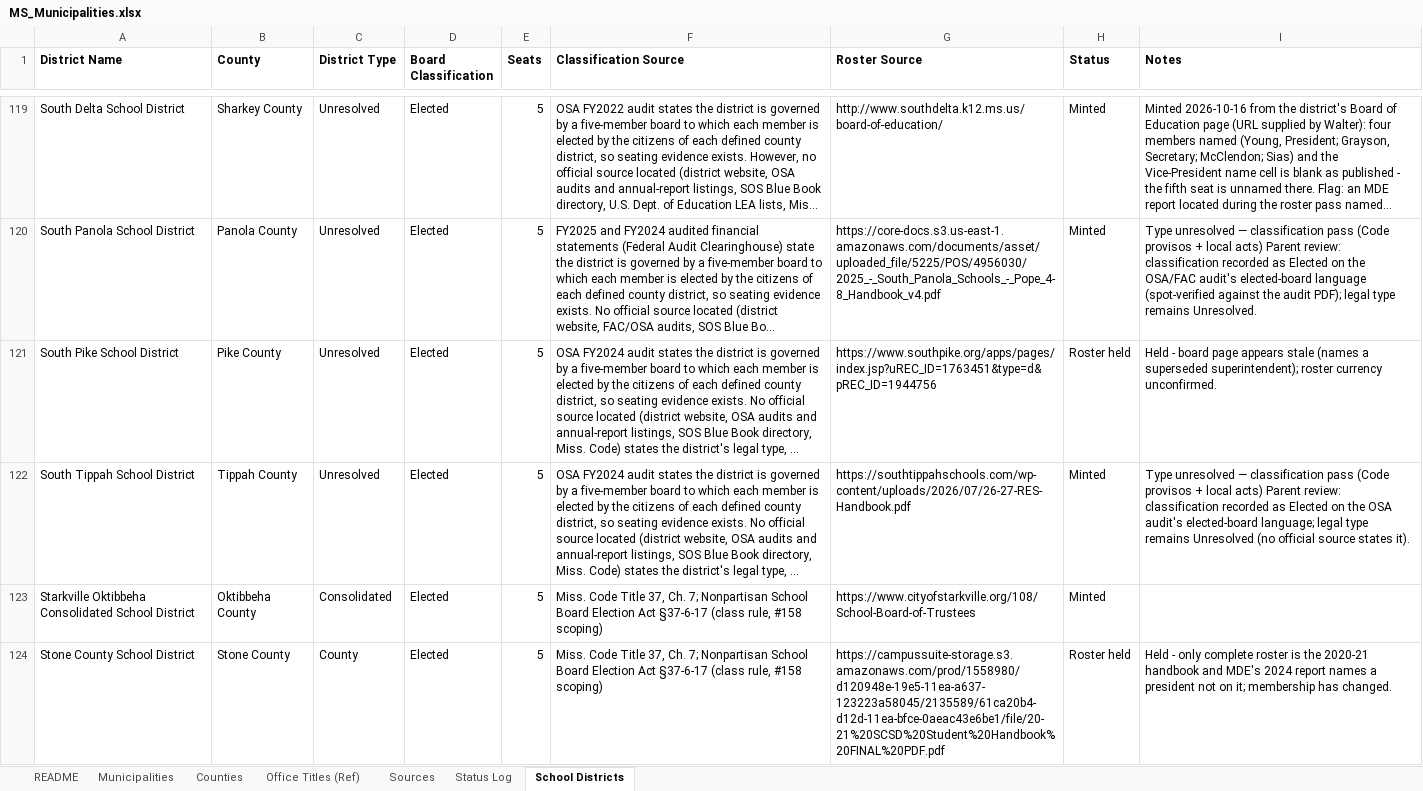
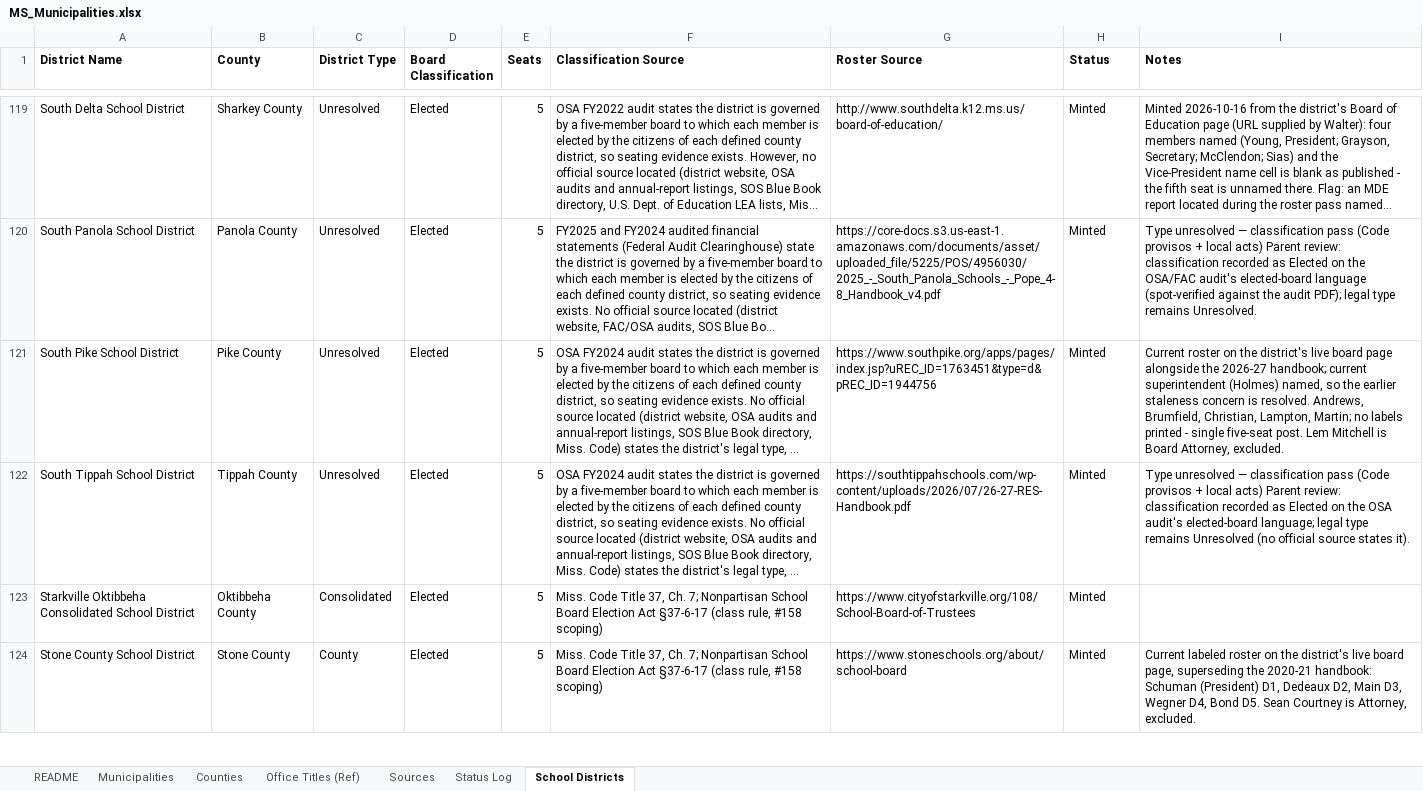
Before and after one commit to CivicMirror/Civic-Data, an Excel workbook: reference/MS Rolling Audit/MS_Municipalities.xlsx, sheet School Districts, drawn as a sheet; only a part is shown, gaps mark what is left out; long unchanged cells end in …; values as stored, in another font and other column widths than the file's, no borders; the diff covers the shown part only; the diff names each change by its address in the sheet, - before the commit and + after, or states it on an @@ line.

Commit message:
MS #158: tracking sheet - 7 holdovers minted; West Point re-held as unlabeled Mixed (classification conflict flagged); Enterprise/North Bolivar rechecked

```diff
--- a/reference/MS Rolling Audit/MS_Municipalities.xlsx (sheet School Districts)
+++ b/reference/MS Rolling Audit/MS_Municipalities.xlsx (sheet School Districts)
-H121 (Status): Roster held
+H121 (Status): Minted
-I121 (Notes): Held - board page appears stale (names a superseded superintendent); roster currency unconfirmed.
+I121 (Notes): Current roster on the district's live board page alongside the 2026-27 handbook; current superintendent (Holmes) named, so the earlier staleness concern is resolved. Andrews, Brumfield, Christian, Lampton, Martin; no labels printed - single five-seat post. Lem Mitchell is Board Attorney, excluded.
-G124 (Roster Source): https://campussuite-storage.s3.amazonaws.com/prod/1558980/d120948e-19e5-11ea-a637-123223a58045/2135589/61ca20b4-d12d-11ea-bfce-0aeac43e6be1/file/20-21%20SCSD%20Student%20Handbook%20FINAL%20PDF.pdf
+G124 (Roster Source): https://www.stoneschools.org/about/school-board
-H124 (Status): Roster held
+H124 (Status): Minted
-I124 (Notes): Held - only complete roster is the 2020-21 handbook and MDE's 2024 report names a president not on it; membership has changed.
+I124 (Notes): Current labeled roster on the district's live board page, superseding the 2020-21 handbook: Schuman (President) D1, Dedeaux D2, Main D3, Wegner D4, Bond D5. Sean Courtney is Attorney, excluded.
```
Also changed, not shown: 23 edited cells elsewhere in this sheet, sheet Status Log.
